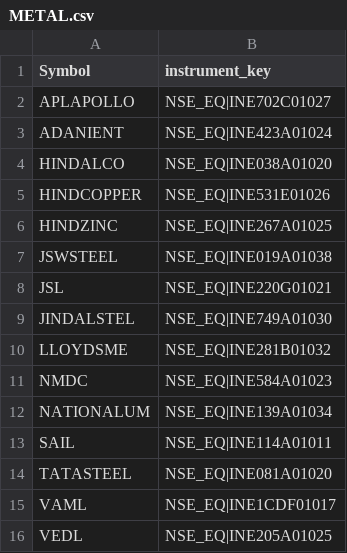
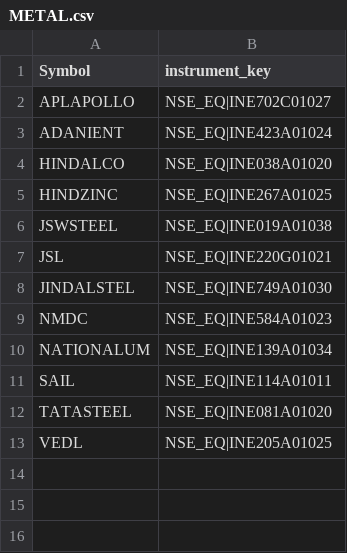
Before and after one commit to rajput4397/AKANIP, a CSV file: sectors/METAL.csv, drawn as a sheet; the diff names each change by its address in the sheet, - before the commit and + after, or states it on an @@ line.

```diff
--- a/sectors/METAL.csv
+++ b/sectors/METAL.csv
-row 5: HINDCOPPER | NSE_EQ|INE531E01026
-row 10: LLOYDSME | NSE_EQ|INE281B01032
-row 15: VAML | NSE_EQ|INE1CDF01017
```
Also changed, not shown: sectors/ENERGY.csv, sectors/FMCG.csv, 3 other files.
